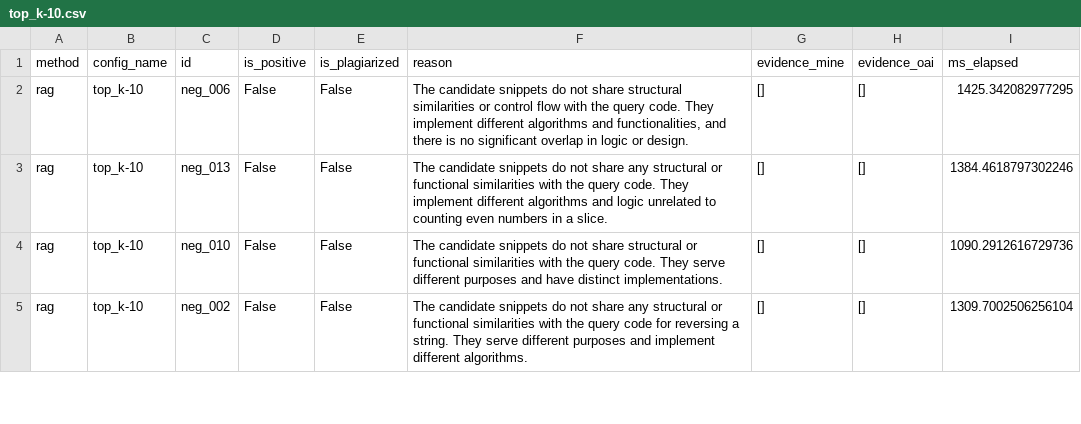
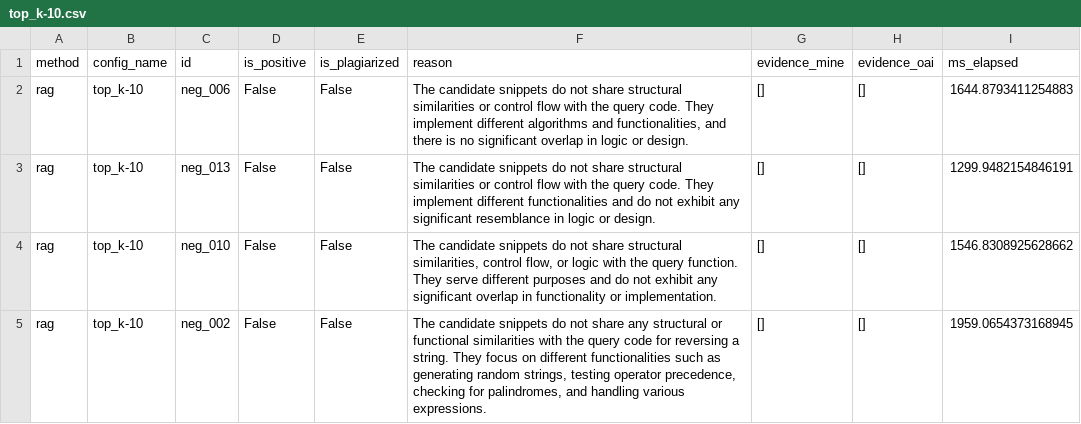
Before and after one commit to Otina12/applied-LLM, a CSV file: projects/01-plagiarism-detection/results/predictions/rag/top_k-10.csv, drawn as a sheet; only a part is shown; the diff covers the shown part only.

Commit message:
soften threshold for better results

```diff
--- a/projects/01-plagiarism-detection/results/predictions/rag/top_k-10.csv
+++ b/projects/01-plagiarism-detection/results/predictions/rag/top_k-10.csv
@@ -1,5 +1,5 @@
 method,config_name,id,is_positive,is_plagiarized,reason,evidence_mine,evidence_oai,ms_elapsed
-rag,top_k-10,neg_006,False,False,"The candidate snippets do not share structural similarities or control flow with the query code. They implement different algorithms and functionalities, and there is no significant overlap in logic or design.",[],[],1425.342082977295
-rag,top_k-10,neg_013,False,False,The candidate snippets do not share any structural or functional similarities with the query code. They implement different algorithms and logic unrelated to counting even numbers in a slice.,[],[],1384.4618797302246
-rag,top_k-10,neg_010,False,False,The candidate snippets do not share structural or functional similarities with the query code. They serve different purposes and have distinct implementations.,[],[],1090.2912616729736
-rag,top_k-10,neg_002,False,False,The candidate snippets do not share any structural or functional similarities with the query code for reversing a string. They serve different purposes and implement different algorithms.,[],[],1309.7002506256104
+rag,top_k-10,neg_006,False,False,"The candidate snippets do not share structural similarities or control flow with the query code. They implement different algorithms and functionalities, and there is no significant overlap in logic or design.",[],[],1644.8793411254883
+rag,top_k-10,neg_013,False,False,The candidate snippets do not share structural similarities or control flow with the query code. They implement different functionalities and do not exhibit any significant resemblance in logic or design.,[],[],1299.9482154846191
+rag,top_k-10,neg_010,False,False,"The candidate snippets do not share structural similarities, control flow, or logic with the query function. They serve different purposes and do not exhibit any significant overlap in functionality or implementation.",[],[],1546.8308925628662
+rag,top_k-10,neg_002,False,False,"The candidate snippets do not share any structural or functional similarities with the query code for reversing a string. They focus on different functionalities such as generating random strings, testing operator precedence, checking for palindromes, and handling various expressions.",[],[],1959.0654373168945
```
Also changed, not shown: 66 edited cells elsewhere in this file, projects/01-plagiarism-detection/results/predictions/pure_embedding/top_k-10.csv, projects/01-plagiarism-detection/results/predictions/pure_embedding/top_k-20.csv, 22 other files.
